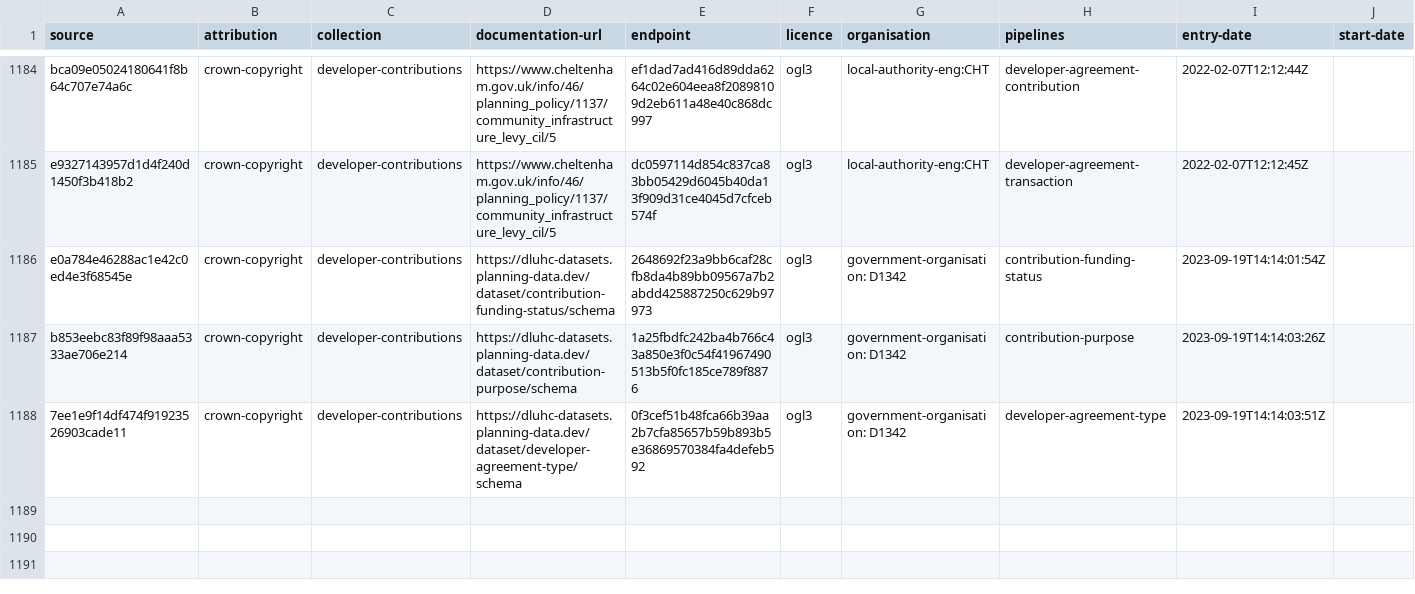
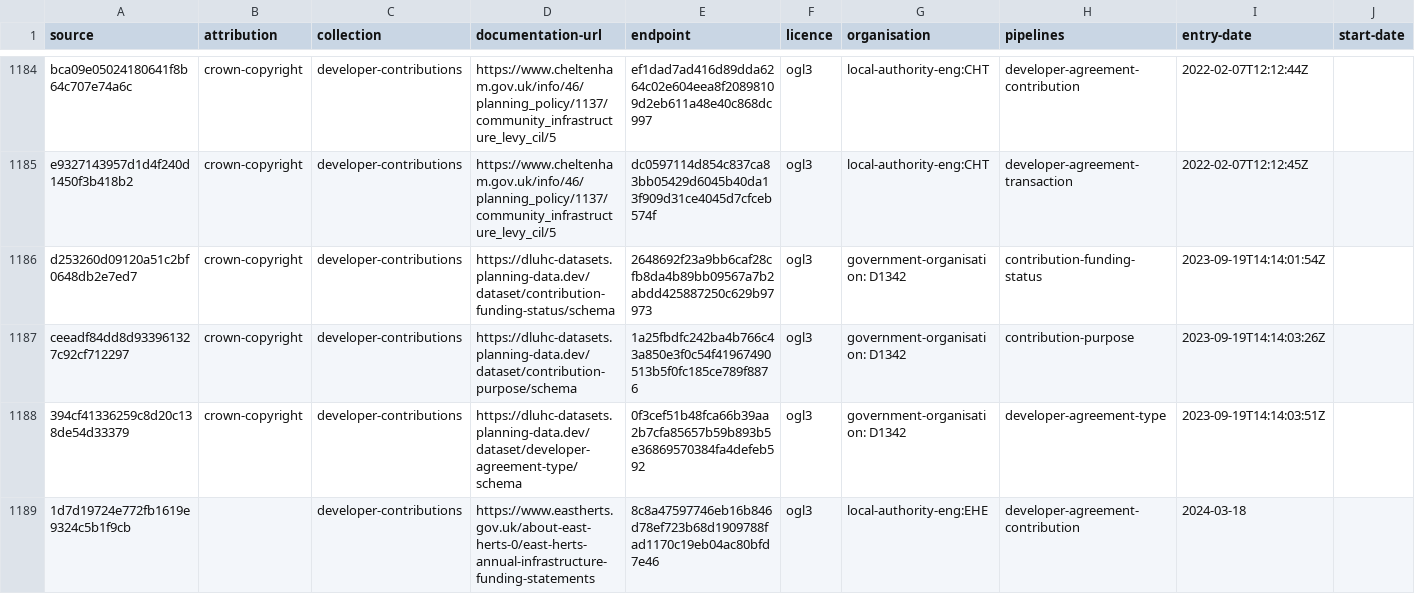
Before and after one commit to digital-land/developer-contributions-collection, a CSV file: collection/source.csv, drawn as a sheet; only a part is shown, gaps mark what is left out; rows hold the shown columns only; the diff covers the shown part only; the diff names each change by its address in the sheet, - before the commit and + after, or states it on an @@ line.

```diff
--- a/collection/source.csv
+++ b/collection/source.csv
-A1186 (source): e0a784e46288ac1e42c0ed4e3f68545e
+A1186 (source): d253260d09120a51c2bf0648db2e7ed7
-A1187 (source): b853eebc83f89f98aaa5333ae706e214
+A1187 (source): ceeadf84dd8d933961327c92cf712297
-A1188 (source): 7ee1e9f14df474f91923526903cade11
+A1188 (source): 394cf41336259c8d20c138de54d33379
+row 1189: 1d7d19724e772fb1619e9324c5b1f9cb |  | developer-contributions | https://www.eastherts.gov.uk/about-east-herts-0/east-herts-annual-infrastructure-funding-statements | 8c8a47597746eb16b846d78ef723b68d1909788fad1170c19eb04ac80bfd7e46 | ogl3 | local-authority-eng:EHE | developer-agreement-contribution | 2024-03-18
```
Also changed, not shown: 4 added rows elsewhere in this file, collection/endpoint.csv, 5 other files.
